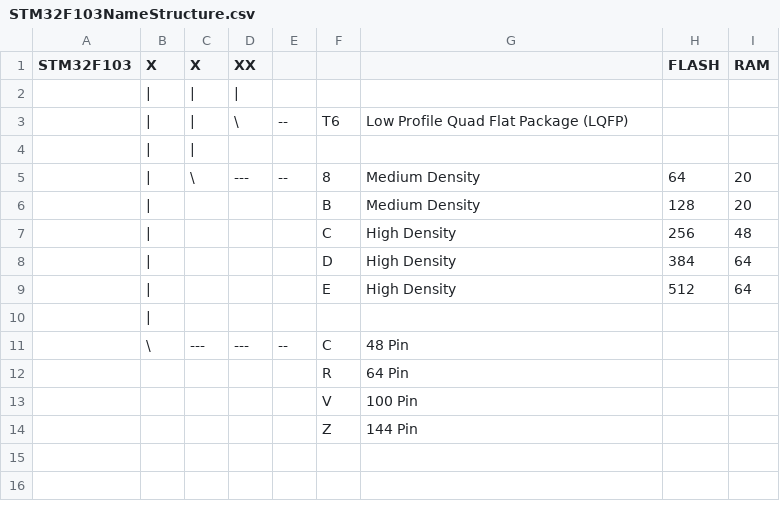
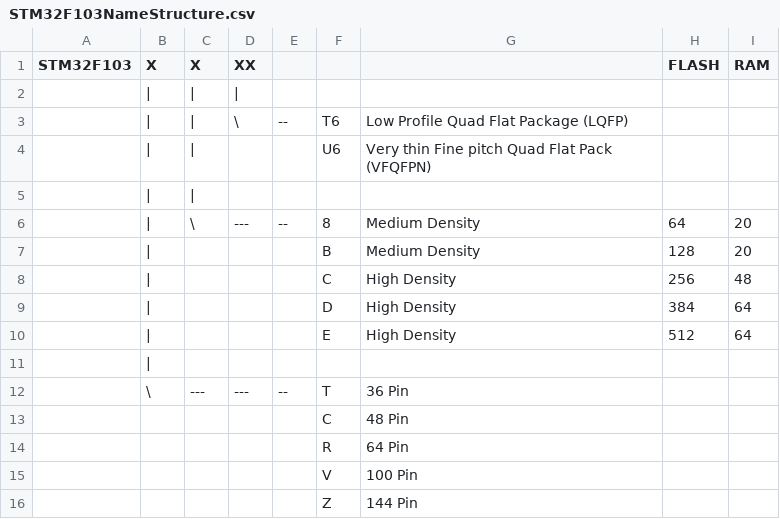
Before and after one commit to OliviliK/STM32F103, a CSV file: Hardware/CSV/STM32F103NameStructure.csv, drawn as a sheet.

Commit message:
Added 36pin VFQFPN package

```diff
--- a/Hardware/CSV/STM32F103NameStructure.csv
+++ b/Hardware/CSV/STM32F103NameStructure.csv
@@ -3,2 +3,3 @@ STM32F103,X,X,XX,,,,FLASH,RAM
 ,|,|,\,--,T6,Low Profile Quad Flat Package (LQFP),,
+,|,|,,,U6,Very thin Fine pitch Quad Flat Pack (VFQFPN),,
 ,|,|,,,,,,
@@ -10,3 +11,4 @@ STM32F103,X,X,XX,,,,FLASH,RAM
 ,|,,,,,,,
-,\,---,---,--,C,48 Pin,,
+,\,---,---,--,T,36 Pin,,
+,,,,,C,48 Pin,,
 ,,,,,R,64 Pin,,
```
